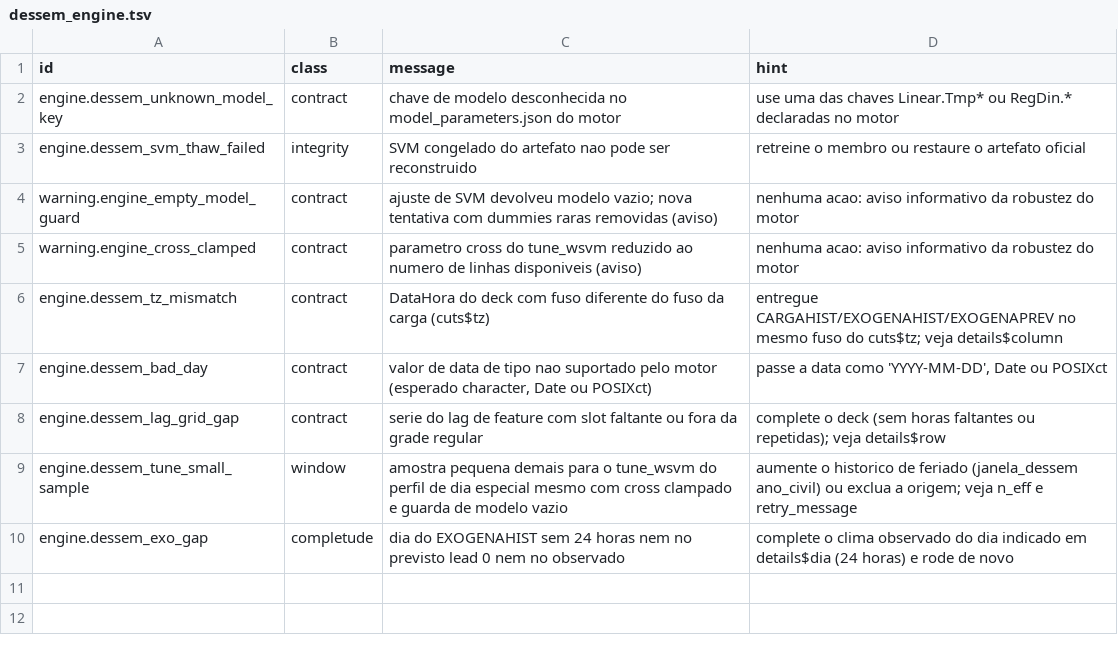
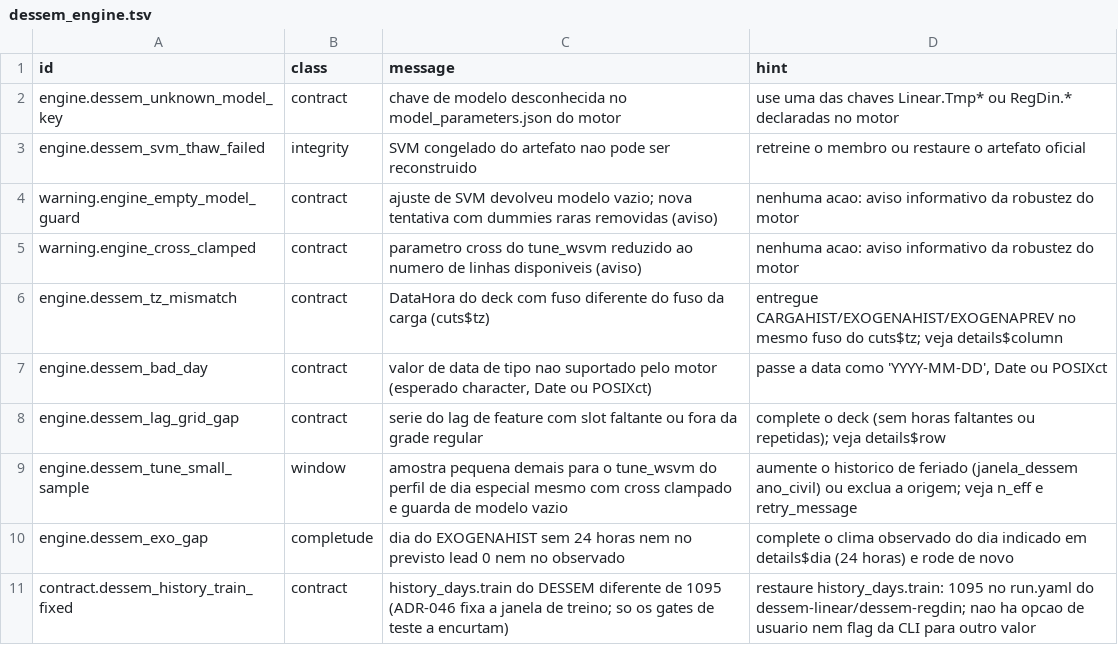
Before and after one commit to ONSBR/prevcarga, a TSV file: scripts/lib/errors/dessem_engine.tsv, drawn as a sheet; the diff names each change by its address in the sheet, - before the commit and + after, or states it on an @@ line.

```diff
--- a/scripts/lib/errors/dessem_engine.tsv
+++ b/scripts/lib/errors/dessem_engine.tsv
+row 11: contract.dessem_history_train_fixed | contract | history_days.train do DESSEM diferente de 1095 (ADR-046 fixa a janela de treino; so os gates de teste a encurtam) | restaure history_days.train: 1095 no run.yaml do dessem-linear/dessem-regdin; nao ha opcao de usuario nem flag da CLI para outro valor
```
Also changed, not shown: scripts/lib/errors/topology.tsv, 13 other files.
